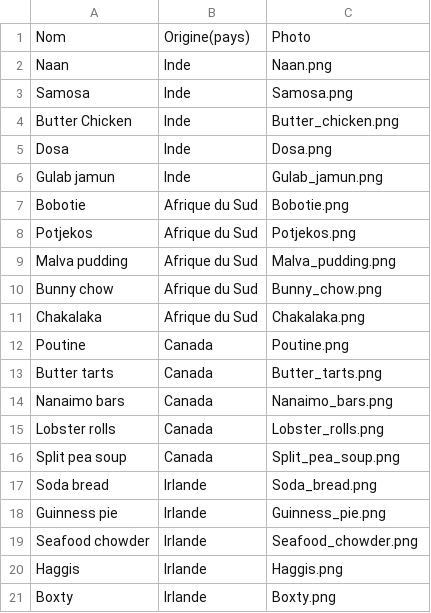
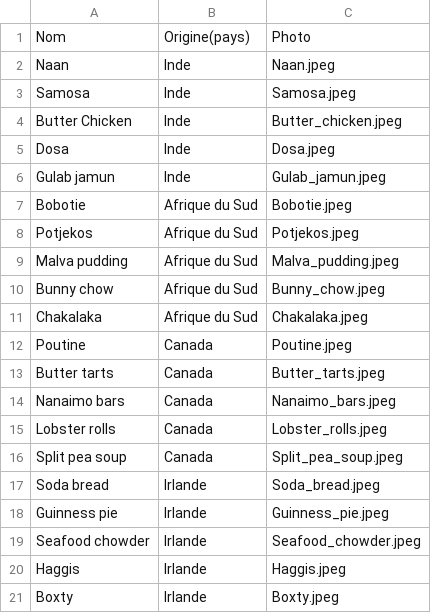
Before and after one commit to Styleflo/Whatadish, a CSV file: bd.csv, drawn as a sheet.

Commit message:
.jpeg au lieu de png dans le csv

```diff
--- a/bd.csv
+++ b/bd.csv
@@ -1,21 +1,21 @@
 Nom,Origine(pays),Photo
-Naan,Inde,Naan.png
-Samosa,Inde,Samosa.png
-Butter Chicken,Inde,Butter_chicken.png
-Dosa,Inde,Dosa.png
-Gulab jamun,Inde,Gulab_jamun.png
-Bobotie,Afrique du Sud,Bobotie.png
-Potjekos,Afrique du Sud,Potjekos.png
-Malva pudding,Afrique du Sud,Malva_pudding.png
-Bunny chow,Afrique du Sud,Bunny_chow.png
-Chakalaka,Afrique du Sud,Chakalaka.png
-Poutine,Canada,Poutine.png
-Butter tarts,Canada,Butter_tarts.png
-Nanaimo bars,Canada,Nanaimo_bars.png
-Lobster rolls,Canada,Lobster_rolls.png
-Split pea soup,Canada,Split_pea_soup.png
-Soda bread,Irlande,Soda_bread.png
-Guinness pie,Irlande,Guinness_pie.png
-Seafood chowder,Irlande,Seafood_chowder.png
-Haggis,Irlande,Haggis.png
-Boxty,Irlande,Boxty.png
+Naan,Inde,Naan.jpeg
+Samosa,Inde,Samosa.jpeg
+Butter Chicken,Inde,Butter_chicken.jpeg
+Dosa,Inde,Dosa.jpeg
+Gulab jamun,Inde,Gulab_jamun.jpeg
+Bobotie,Afrique du Sud,Bobotie.jpeg
+Potjekos,Afrique du Sud,Potjekos.jpeg
+Malva pudding,Afrique du Sud,Malva_pudding.jpeg
+Bunny chow,Afrique du Sud,Bunny_chow.jpeg
+Chakalaka,Afrique du Sud,Chakalaka.jpeg
+Poutine,Canada,Poutine.jpeg
+Butter tarts,Canada,Butter_tarts.jpeg
+Nanaimo bars,Canada,Nanaimo_bars.jpeg
+Lobster rolls,Canada,Lobster_rolls.jpeg
+Split pea soup,Canada,Split_pea_soup.jpeg
+Soda bread,Irlande,Soda_bread.jpeg
+Guinness pie,Irlande,Guinness_pie.jpeg
+Seafood chowder,Irlande,Seafood_chowder.jpeg
+Haggis,Irlande,Haggis.jpeg
+Boxty,Irlande,Boxty.jpeg
```
